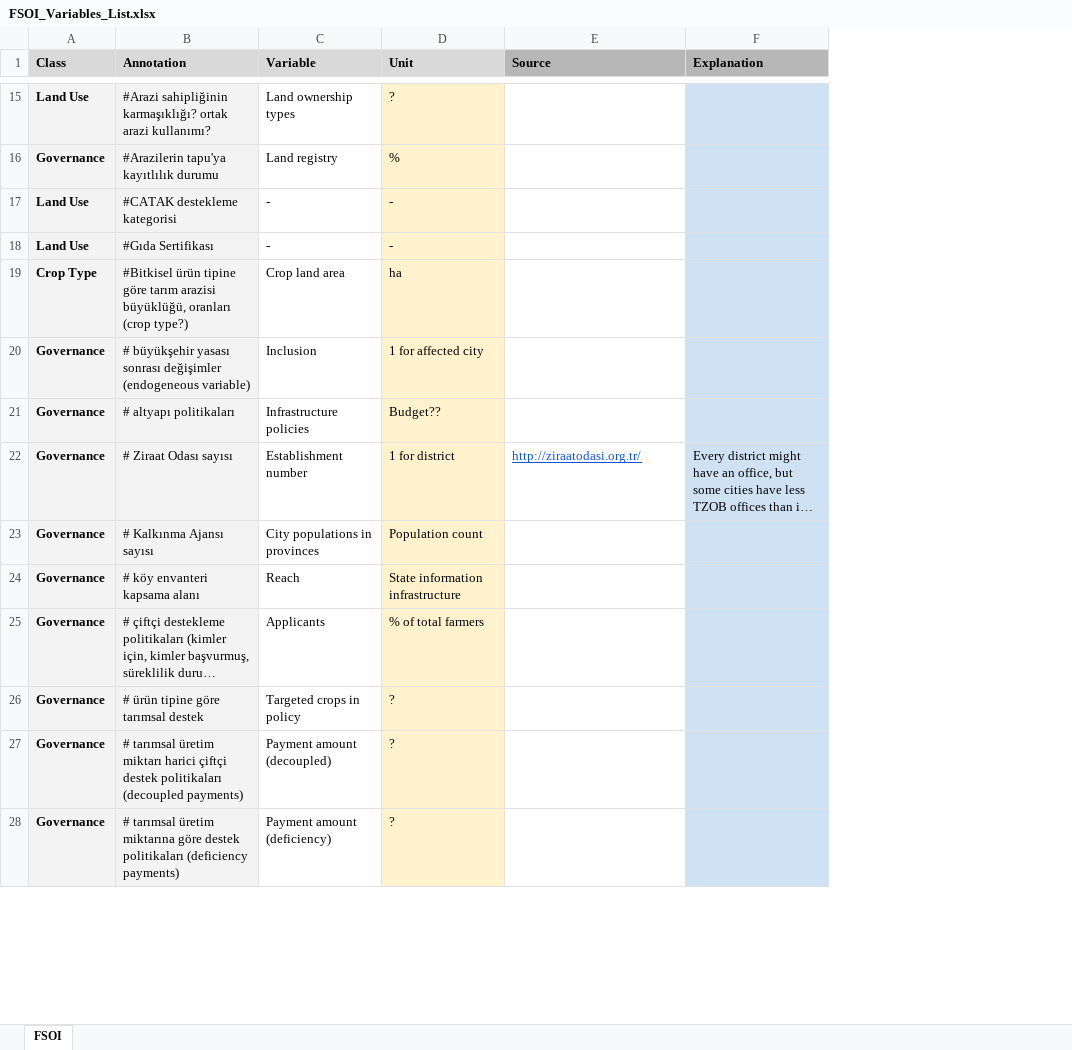
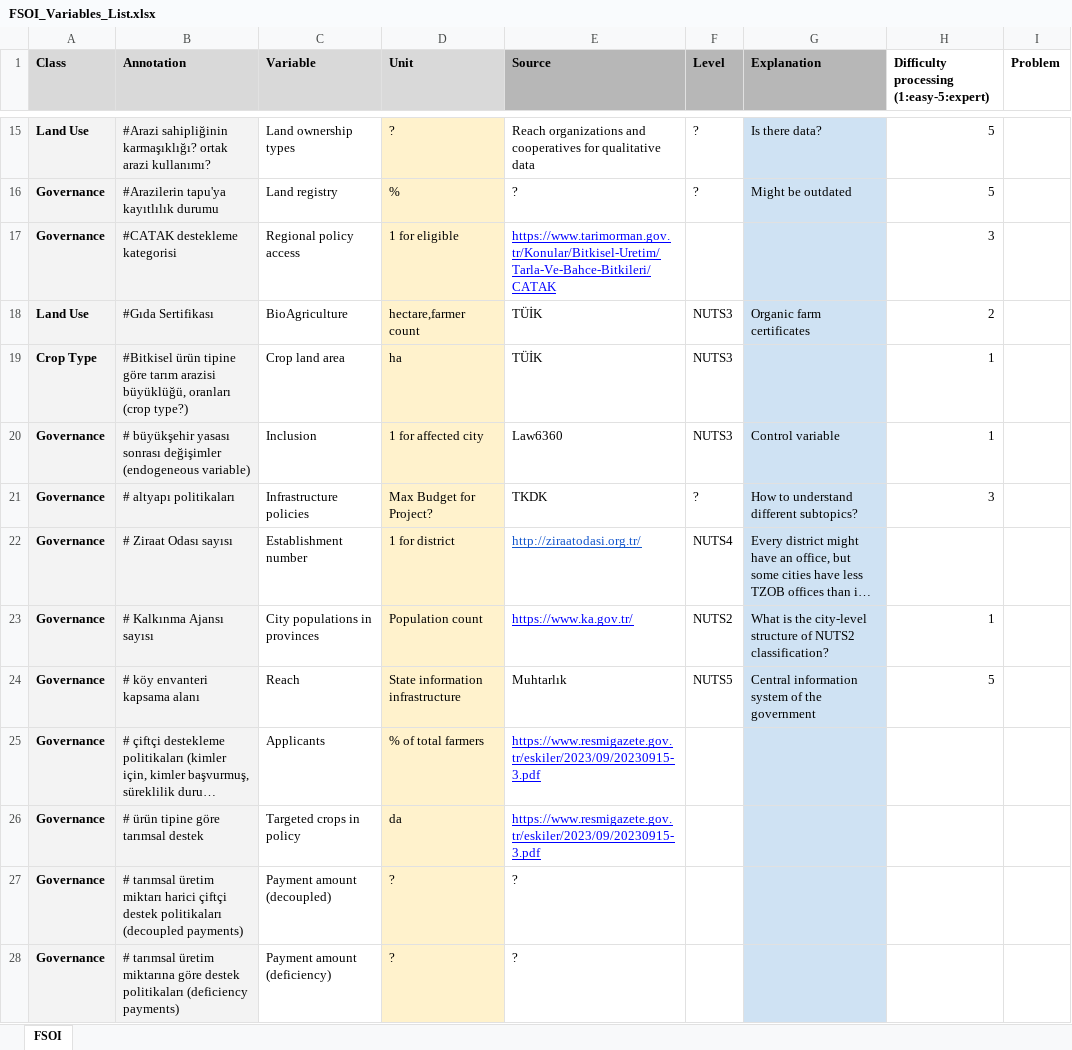
Before and after one commit to canorhanakpinar/thesis_log, an Excel workbook: econometric_models_and_vars/FSOI_Variables_List.xlsx, sheet FSOI, drawn as a sheet; only a part is shown, gaps mark what is left out; long unchanged cells end in …; values as stored, in another font and other column widths than the file's, no borders; charts and pictures not drawn; addresses are those after the commit; the diff covers the shown part only; the diff names each change by its address in the sheet, - before the commit and + after, or states it on an @@ line.

Commit message:
Variable Sources
Data sources

```diff
--- a/econometric_models_and_vars/FSOI_Variables_List.xlsx (sheet FSOI)
+++ b/econometric_models_and_vars/FSOI_Variables_List.xlsx (sheet FSOI)
+column F (Level), rows 15-24: ? | ? |  | NUTS3 | NUTS3 | NUTS3 | ? | NUTS4 | NUTS2 | NUTS5
+column H, row 1: Difficulty processing (1:easy-5:expert); rows 15-24: 5 | 5 | 3 | 2 | 1 | 1 | 3 |  | 1 | 5
+column I (Problem), empty
-E15 (Source): (empty)
+E15 (Source): Reach organizations and cooperatives for qualitative data
-G15 (Explanation): (empty)
+G15 (Explanation): Is there data?
-E16 (Source): (empty)
+E16 (Source): ?
-G16 (Explanation): (empty)
+G16 (Explanation): Might be outdated
-A17 (Class): Land Use
+A17 (Class): Governance
-C17 (Variable): -
+C17 (Variable): Regional policy access
-D17 (Unit): -
+D17 (Unit): 1 for eligible
-E17 (Source): (empty)
+E17 (Source): https://www.tarimorman.gov.tr/Konular/Bitkisel-Uretim/Tarla-Ve-Bahce-Bitkileri/CATAK
-C18 (Variable): -
+C18 (Variable): BioAgriculture
-D18 (Unit): -
+D18 (Unit): hectare,farmer count
-E18:E19 (Source): (empty)
+E18:E19 (Source): TÜİK
-G18 (Explanation): (empty)
+G18 (Explanation): Organic farm certificates
-E20 (Source): (empty)
+E20 (Source): Law6360
-G20 (Explanation): (empty)
+G20 (Explanation): Control variable
-D21 (Unit): Budget??
+D21 (Unit): Max Budget for Project?
-E21 (Source): (empty)
+E21 (Source): TKDK
-G21 (Explanation): (empty)
+G21 (Explanation): How to understand different subtopics?
-E23 (Source): (empty)
+E23 (Source): https://www.ka.gov.tr/
-G23 (Explanation): (empty)
+G23 (Explanation): What is the city-level structure of NUTS2 classification?
-E24 (Source): (empty)
+E24 (Source): Muhtarlık
-G24 (Explanation): (empty)
+G24 (Explanation): Central information system of the government
-E25:E26 (Source): (empty)
+E25:E26 (Source): https://www.resmigazete.gov.tr/eskiler/2023/09/20230915-3.pdf
-D26 (Unit): ?
+D26 (Unit): da
-E27:E28 (Source): (empty)
+E27:E28 (Source): ?
```
Also changed, not shown: 5 added rows, 183 edited cells and cell formats elsewhere in this sheet.
